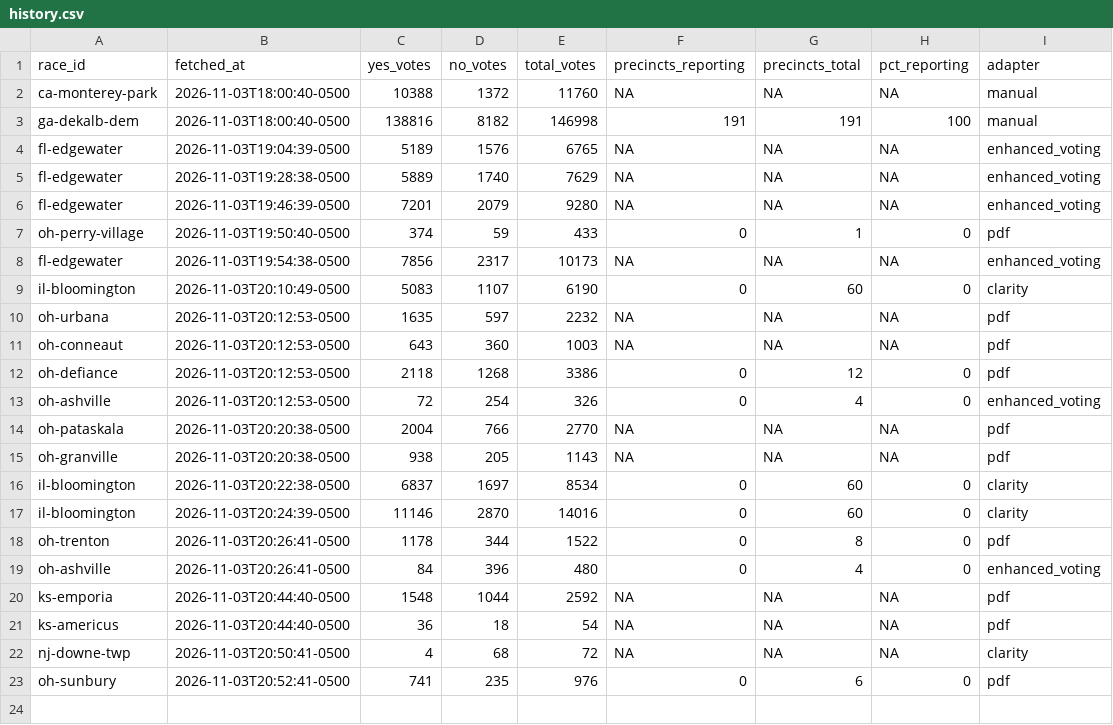
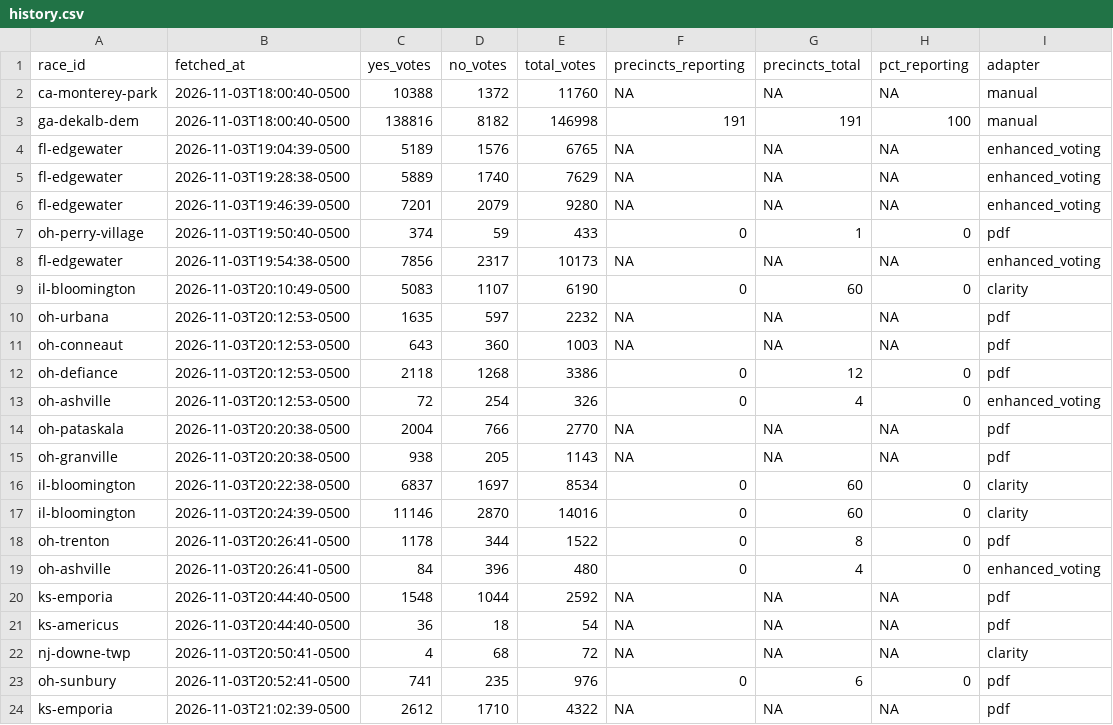
Before and after one commit to alexlundry/data_center_ballot_tracker, a CSV file: data/history.csv, drawn as a sheet.

```diff
--- a/data/history.csv
+++ b/data/history.csv
@@ -23 +23,2 @@ nj-downe-twp,2026-11-03T20:50:41-0500,4,68,72,NA,NA,NA,clarity
 oh-sunbury,2026-11-03T20:52:41-0500,741,235,976,0,6,0,pdf
+ks-emporia,2026-11-03T21:02:39-0500,2612,1710,4322,NA,NA,NA,pdf
```
Also changed, not shown: site/data/results.csv, 1 other file.
